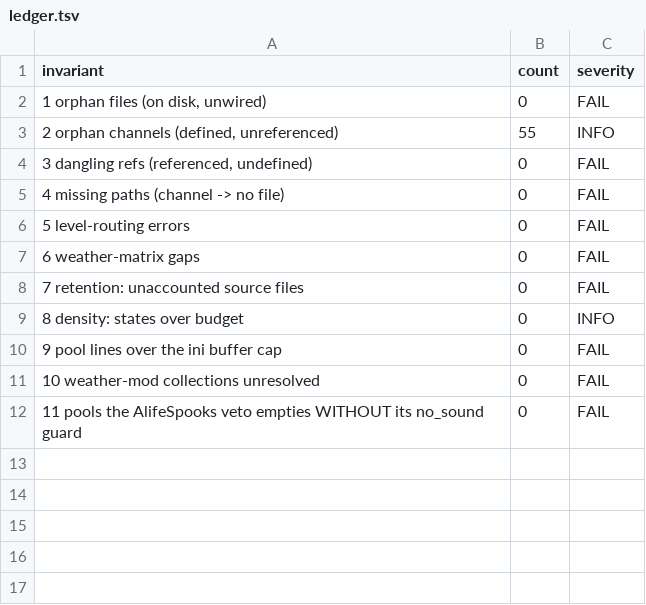
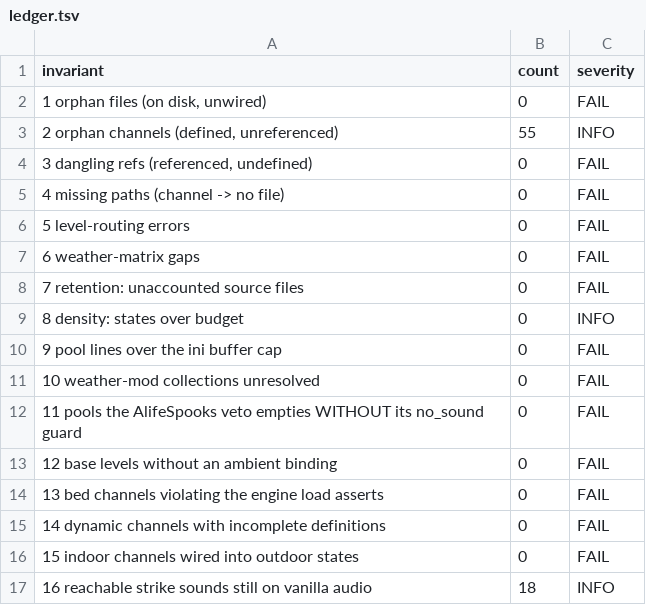
Before and after one commit to damiansirbu-stalker/AlifeAmbience, a TSV file: tools/ledger.tsv, drawn as a sheet.

Commit message:
feat(tools): grow verify to a 16-gate ledger
Gates 12-16. Level coverage: every playable base-game level binds an ambients
ltx (LEVELS_BASE, the game_maps_single set; the lab hole fixed in dfcb056
survived 11 gates because none checked the install's level list). Bed channels
satisfy the SSndChannel::load asserts (strict max>min, ordered periods,
non-empty sounds). Dynamic channels define all four periods plus both distances
(the sound_ambient nil rule). No indoor channel sits in an outdoor state (the
volume table plays it at 0.0 there). Strike palette reported live from the
vanilla thunderbolt configs (18/36 reachable bolt sounds carry our deploy).

```diff
--- a/tools/ledger.tsv
+++ b/tools/ledger.tsv
@@ -12 +12,6 @@ invariant	count	severity
 11 pools the AlifeSpooks veto empties WITHOUT its no_sound guard	0	FAIL
+12 base levels without an ambient binding	0	FAIL
+13 bed channels violating the engine load asserts	0	FAIL
+14 dynamic channels with incomplete definitions	0	FAIL
+15 indoor channels wired into outdoor states	0	FAIL
+16 reachable strike sounds still on vanilla audio	18	INFO
```
Also changed, not shown: 1 other file.
